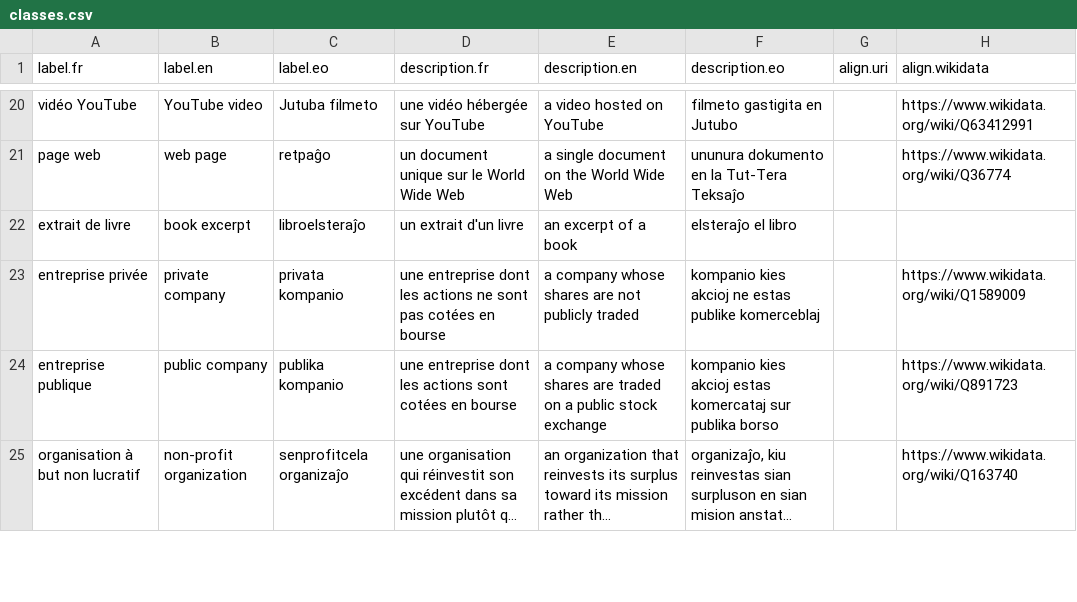
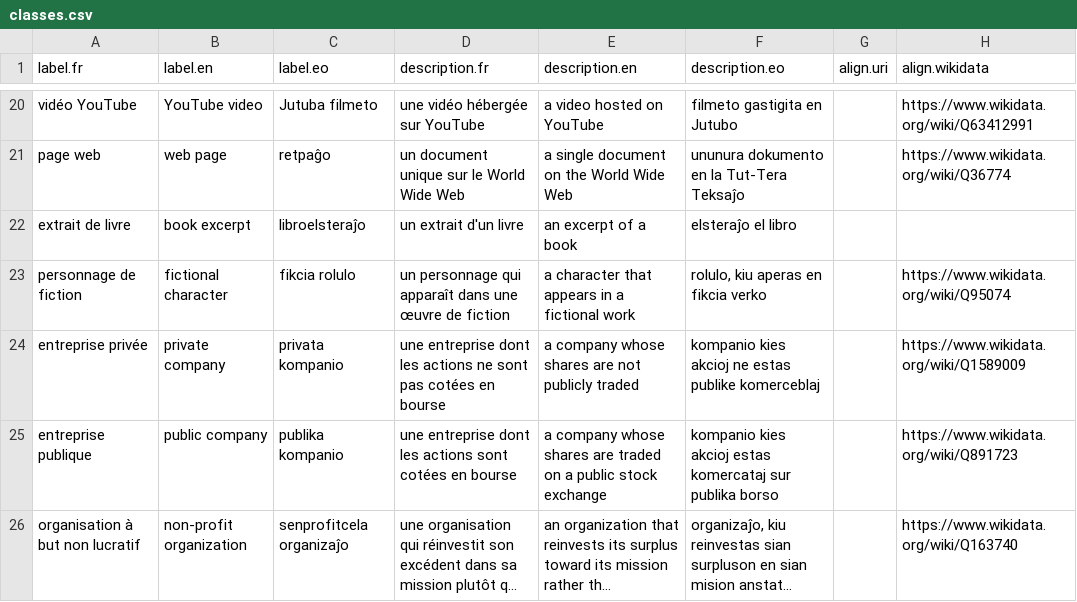
Before and after one commit to Ron-RONZZ-org/ronzz-wikibase, a CSV file: extensions/EmbeddableContent/manifests/classes.csv, drawn as a sheet; only a part is shown, gaps mark what is left out; long unchanged cells end in …; the diff names each change by its address in the sheet, - before the commit and + after, or states it on an @@ line.

Commit message:
feat: vocabulary/config for the Add* follow-up + CC BY-SA data rights
- properties.csv: journal (entity) (P1433), OpenAlex author ID (P5092),
  present in work (P1441); classes.csv: fictional character (Q95074)
- config_builder: journal/openalexAuthor/person image+license config keys,
  fictionalCharacterClasses/Properties sections, 'licenses' map from the
  preseed ids; seed passes preseed_ids through
- WikibaseCitation source map: container-title → journal (entity)
- instance data rights switched CC0 → CC BY-SA 4.0 (dataRightsUrl +
  rdfDataRightsUrl); seed test covers the new sections

```diff
--- a/extensions/EmbeddableContent/manifests/classes.csv
+++ b/extensions/EmbeddableContent/manifests/classes.csv
+row 23: personnage de fiction | fictional character | fikcia rolulo | un personnage qui apparaît dans une œuvre de fiction | a character that appears in a fictional work | rolulo, kiu aperas en fikcia verko |  | https://www.wikidata.org/wiki/Q95074
```
Also changed, not shown: extensions/EmbeddableContent/manifests/properties.csv, 4 other files.
